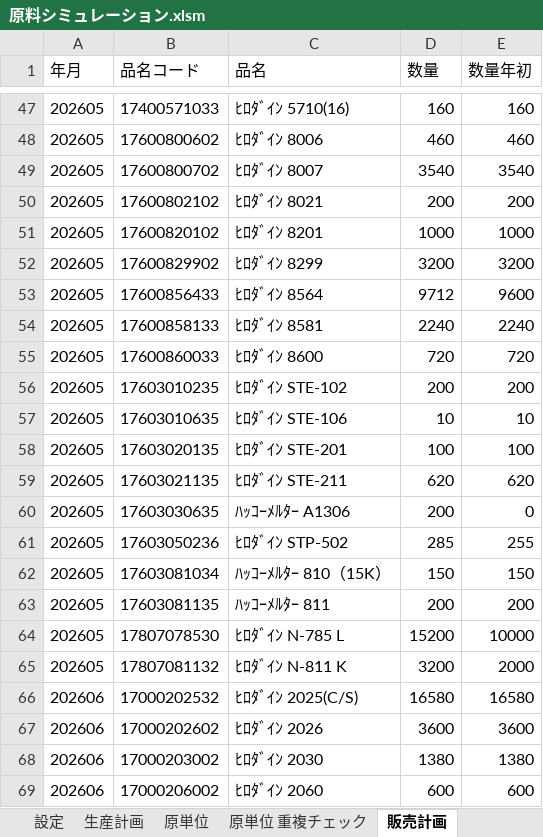
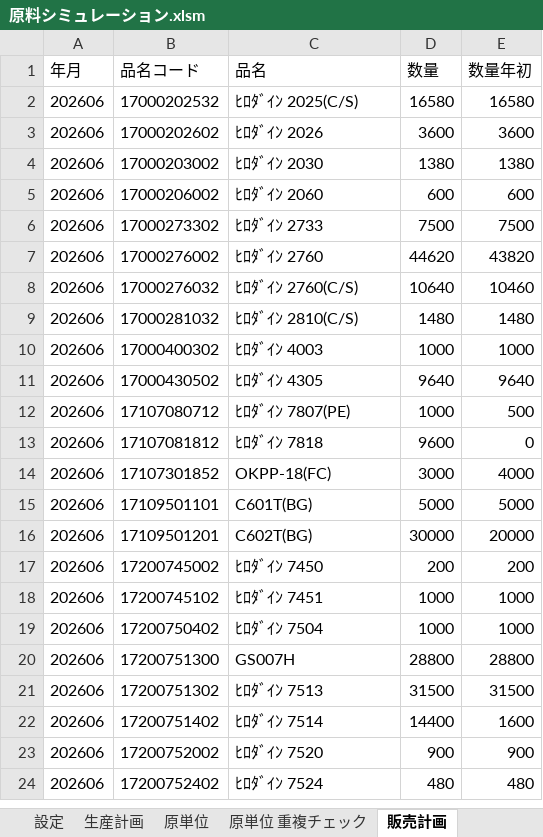
Before and after one commit to Hideo-Ohchi/Raw-material-simulation, an Excel workbook: 原料シミュレーション.xlsm, sheet 販売計画, drawn as a sheet; only a part is shown, gaps mark what is left out; the shorter side is filled out with more unchanged rows; values as stored, in another font and other column widths than the file's, no borders; the diff covers the shown part only; the diff names each change by its address in the sheet, - before the commit and + after, or states it on an @@ line.

```diff
--- a/原料シミュレーション.xlsm (sheet 販売計画)
+++ b/原料シミュレーション.xlsm (sheet 販売計画)
-row 47: 202605 | 17400571033 | ﾋﾛﾀﾞｲﾝ 5710(16) | 160 | 160
-row 48: 202605 | 17600800602 | ﾋﾛﾀﾞｲﾝ 8006 | 460 | 460
-row 49: 202605 | 17600800702 | ﾋﾛﾀﾞｲﾝ 8007 | 3540 | 3540
-row 50: 202605 | 17600802102 | ﾋﾛﾀﾞｲﾝ 8021 | 200 | 200
-row 51: 202605 | 17600820102 | ﾋﾛﾀﾞｲﾝ 8201 | 1000 | 1000
-row 52: 202605 | 17600829902 | ﾋﾛﾀﾞｲﾝ 8299 | 3200 | 3200
-row 53: 202605 | 17600856433 | ﾋﾛﾀﾞｲﾝ 8564 | 9712 | 9600
-row 54: 202605 | 17600858133 | ﾋﾛﾀﾞｲﾝ 8581 | 2240 | 2240
-row 55: 202605 | 17600860033 | ﾋﾛﾀﾞｲﾝ 8600 | 720 | 720
-row 56: 202605 | 17603010235 | ﾋﾛﾀﾞｲﾝ STE-102 | 200 | 200
-row 57: 202605 | 17603010635 | ﾋﾛﾀﾞｲﾝ STE-106 | 10 | 10
-row 58: 202605 | 17603020135 | ﾋﾛﾀﾞｲﾝ STE-201 | 100 | 100
-row 59: 202605 | 17603021135 | ﾋﾛﾀﾞｲﾝ STE-211 | 620 | 620
-row 60: 202605 | 17603030635 | ﾊｯｺｰﾒﾙﾀｰ A1306 | 200 | 0
-row 61: 202605 | 17603050236 | ﾋﾛﾀﾞｲﾝ STP-502 | 285 | 255
-row 62: 202605 | 17603081034 | ﾊｯｺｰﾒﾙﾀｰ 810（15K） | 150 | 150
-row 63: 202605 | 17603081135 | ﾊｯｺｰﾒﾙﾀｰ 811 | 200 | 200
-row 64: 202605 | 17807078530 | ﾋﾛﾀﾞｲﾝ N-785 L | 15200 | 10000
-row 65: 202605 | 17807081132 | ﾋﾛﾀﾞｲﾝ N-811 K | 3200 | 2000
```
Also changed, not shown: 45 removed rows elsewhere in this sheet, sheet AK1230, sheet 原単位, sheet 生産計画, sheet BOM, sheet シミュレーションアウト, sheet シミュレーション設定, 1 more sheet, charts or pictures, 2 other files.
